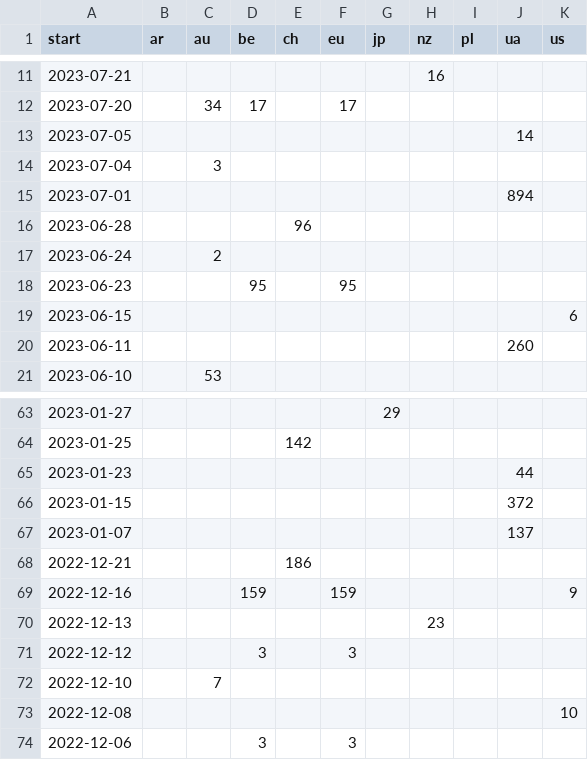
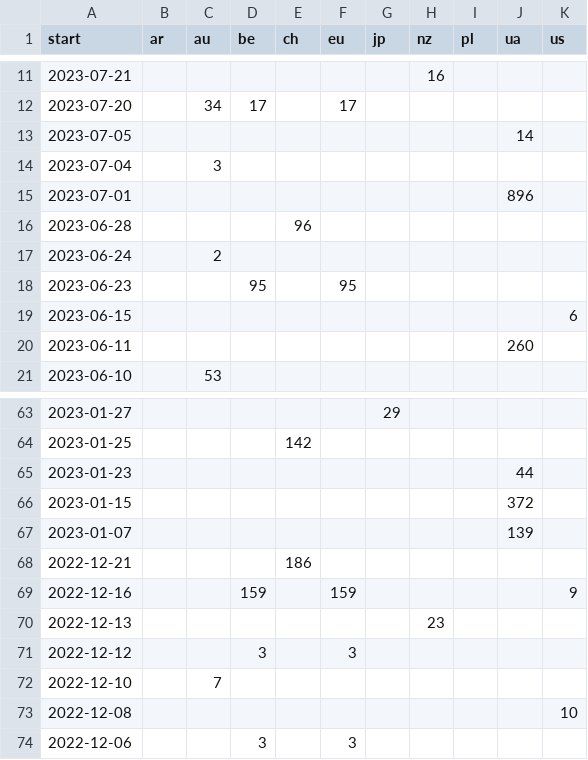
Before and after one commit to correctiv/ru-sanctions-dashboard, a CSV file: src/data/recent_origin_aggregation_table.csv, drawn as a sheet; only a part is shown, gaps mark what is left out.

Commit message:
:robot: automatic data build

```diff
--- a/src/data/recent_origin_aggregation_table.csv
+++ b/src/data/recent_origin_aggregation_table.csv
@@ -14,3 +14,3 @@ start,ar,au,be,ch,eu,jp,nz,pl,ua,us
 2023-07-04,,3,,,,,,,,
-2023-07-01,,,,,,,,,894,
+2023-07-01,,,,,,,,,896,
 2023-06-28,,,,96,,,,,,
@@ -66,3 +66,3 @@ start,ar,au,be,ch,eu,jp,nz,pl,ua,us
 2023-01-15,,,,,,,,,372,
-2023-01-07,,,,,,,,,137,
+2023-01-07,,,,,,,,,139,
 2022-12-21,,,,186,,,,,,
```
Also changed, not shown: src/data/sanctions_timeline_2014-2022.csv, 1 other file.
